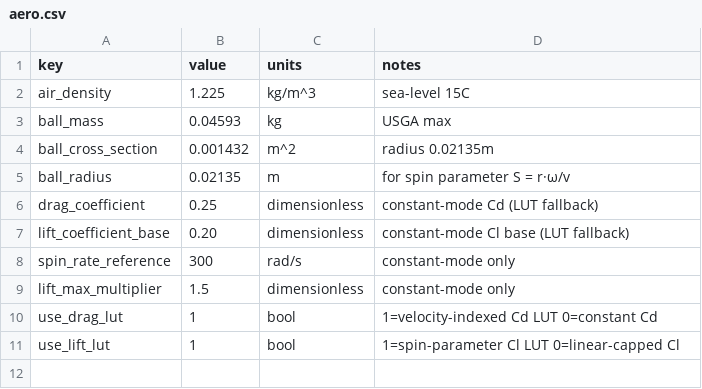
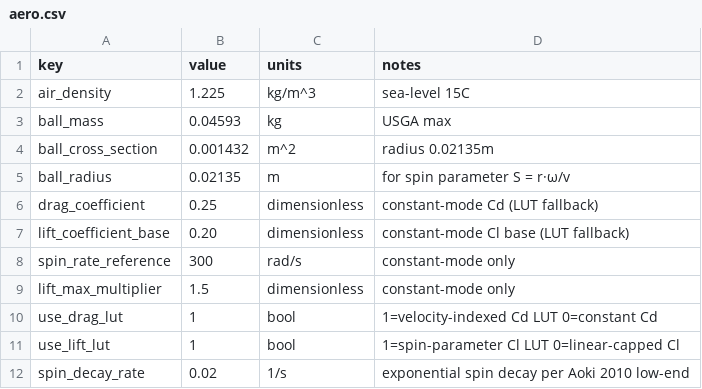
Before and after one commit to cesarguarinoni/Golfin-Redux, a CSV file: Assets/Resources/Physics/aero.csv, drawn as a sheet; the diff names each change by its address in the sheet, - before the commit and + after, or states it on an @@ line.

```diff
--- a/Assets/Resources/Physics/aero.csv
+++ b/Assets/Resources/Physics/aero.csv
+row 12: spin_decay_rate | 0.02 | 1/s | exponential spin decay per Aoki 2010 low-end
```
Also changed, not shown: Assets/Resources/Physics/aero_drag_lut.csv, Assets/Resources/Physics/aero_lift_lut.csv, 6 other files.
